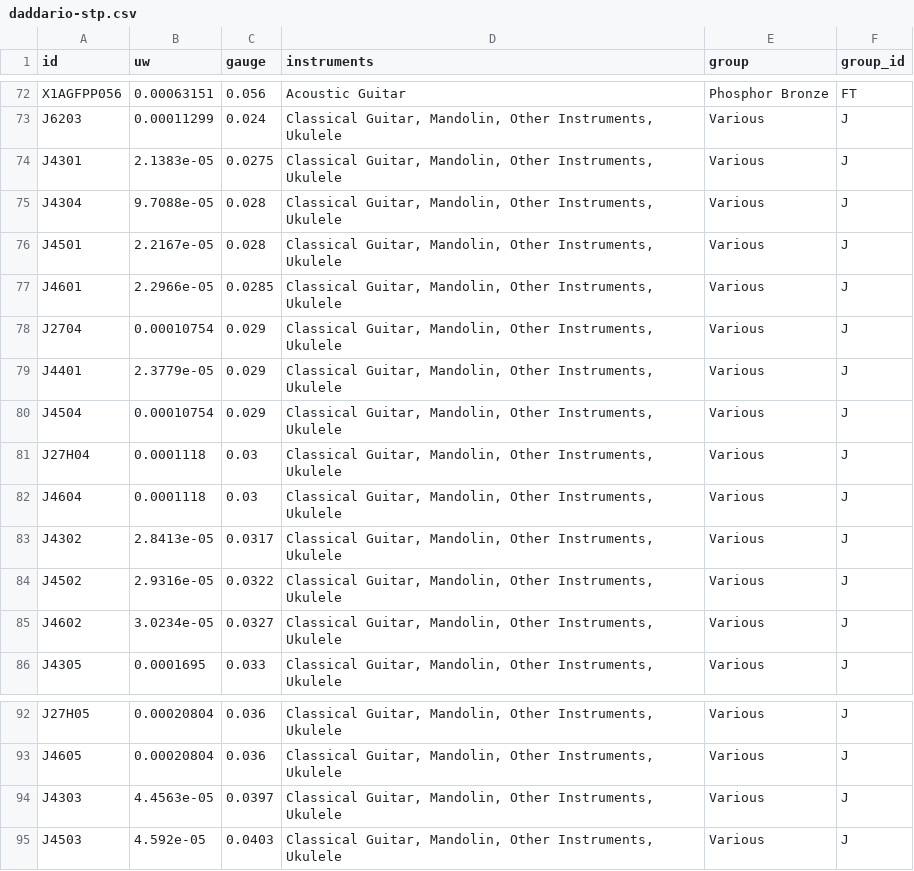
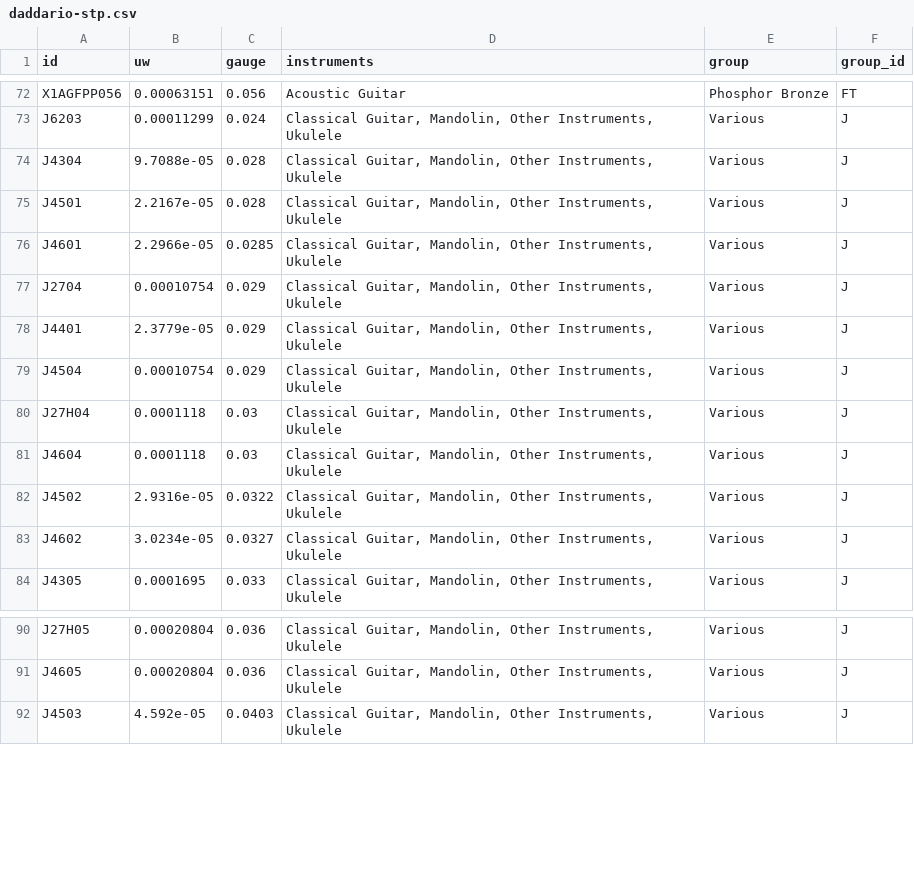
Before and after one commit to zmoon/stringcalc, a CSV file: stringcalc/data/daddario-stp.csv, drawn as a sheet; only a part is shown, gaps mark what is left out.

Commit message:
Update STP
lost a few J's

```diff
--- a/stringcalc/data/daddario-stp.csv
+++ b/stringcalc/data/daddario-stp.csv
@@ -73,3 +73,2 @@ X1AGFPP056,0.00063151,0.056,Acoustic Guitar,Phosphor Bronze,FT
 J6203,0.00011299,0.024,"Classical Guitar, Mandolin, Other Instruments, Ukulele",Various,J
-J4301,2.1383e-05,0.0275,"Classical Guitar, Mandolin, Other Instruments, Ukulele",Various,J
 J4304,9.7088e-05,0.028,"Classical Guitar, Mandolin, Other Instruments, Ukulele",Various,J
@@ -82,3 +81,2 @@ J27H04,0.0001118,0.03,"Classical Guitar, Mandolin, Other Instruments, Ukulele",V
 J4604,0.0001118,0.03,"Classical Guitar, Mandolin, Other Instruments, Ukulele",Various,J
-J4302,2.8413e-05,0.0317,"Classical Guitar, Mandolin, Other Instruments, Ukulele",Various,J
 J4502,2.9316e-05,0.0322,"Classical Guitar, Mandolin, Other Instruments, Ukulele",Various,J
@@ -93,3 +91,2 @@ J27H05,0.00020804,0.036,"Classical Guitar, Mandolin, Other Instruments, Ukulele"
 J4605,0.00020804,0.036,"Classical Guitar, Mandolin, Other Instruments, Ukulele",Various,J
-J4303,4.4563e-05,0.0397,"Classical Guitar, Mandolin, Other Instruments, Ukulele",Various,J
 J4503,4.592e-05,0.0403,"Classical Guitar, Mandolin, Other Instruments, Ukulele",Various,J
```
